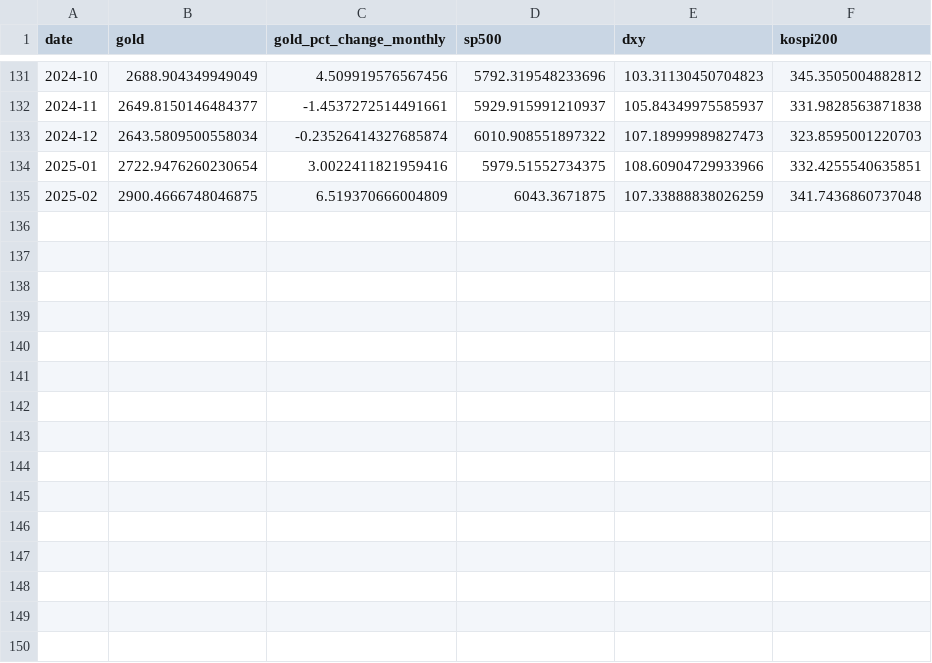
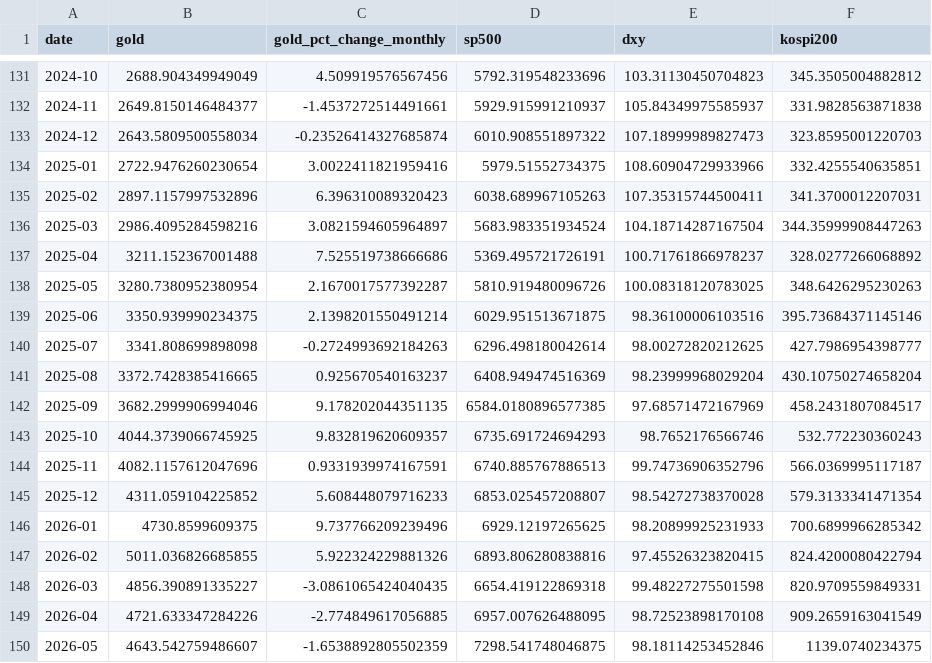
Before and after one commit to PoomSaengPoomSa/POOM-AI, a CSV file: data/ml/yfinance_m.csv, drawn as a sheet; only a part is shown, gaps mark what is left out.

```diff
--- a/data/ml/yfinance_m.csv
+++ b/data/ml/yfinance_m.csv
@@ -134,2 +134,17 @@
 2025-01,2722.9476260230654,3.0022411821959416,5979.51552734375,108.60904729933966,332.4255540635851
-2025-02,2900.4666748046875,6.519370666004809,6043.3671875,107.33888838026259,341.7436860737048
+2025-02,2897.1157997532896,6.396310089320423,6038.689967105263,107.35315744500411,341.3700012207031
+2025-03,2986.4095284598216,3.0821594605964897,5683.983351934524,104.18714287167504,344.35999908447263
+2025-04,3211.152367001488,7.525519738666686,5369.495721726191,100.71761866978237,328.0277266068892
+2025-05,3280.7380952380954,2.1670017577392287,5810.919480096726,100.08318120783025,348.6426295230263
+2025-06,3350.939990234375,2.1398201550491214,6029.951513671875,98.36100006103516,395.73684371145146
+2025-07,3341.808699898098,-0.2724993692184263,6296.498180042614,98.00272820212625,427.7986954398777
+2025-08,3372.7428385416665,0.925670540163237,6408.949474516369,98.23999968029204,430.10750274658204
+2025-09,3682.2999906994046,9.178202044351135,6584.0180896577385,97.68571472167969,458.2431807084517
+2025-10,4044.3739066745925,9.832819620609357,6735.691724694293,98.7652176566746,532.772230360243
+2025-11,4082.1157612047696,0.9331939974167591,6740.885767886513,99.74736906352796,566.0369995117187
+2025-12,4311.059104225852,5.608448079716233,6853.025457208807,98.54272738370028,579.3133341471354
+2026-01,4730.8599609375,9.737766209239496,6929.12197265625,98.20899925231933,700.6899966285342
+2026-02,5011.036826685855,5.922324229881326,6893.806280838816,97.45526323820415,824.4200080422794
+2026-03,4856.390891335227,-3.0861065424040435,6654.419122869318,99.48227275501598,820.9709559849331
+2026-04,4721.633347284226,-2.774849617056885,6957.007626488095,98.72523898170108,909.2659163041549
+2026-05,4643.542759486607,-1.6538892805502359,7298.541748046875,98.18114253452846,1139.0740234375
```
Also changed, not shown: data/ml/ecos_m.csv, data/ml/fred_d.csv, 12 other files.
